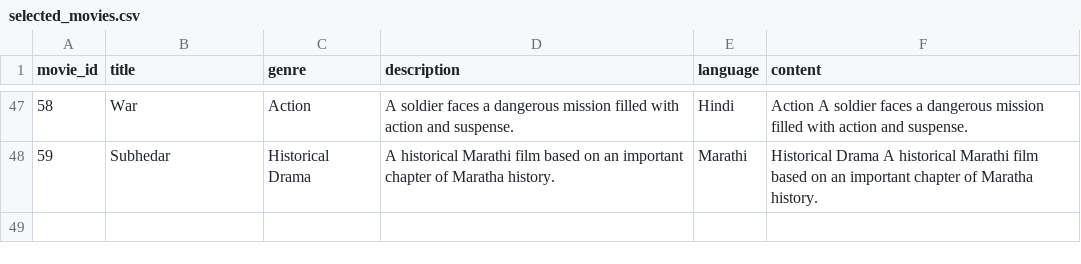
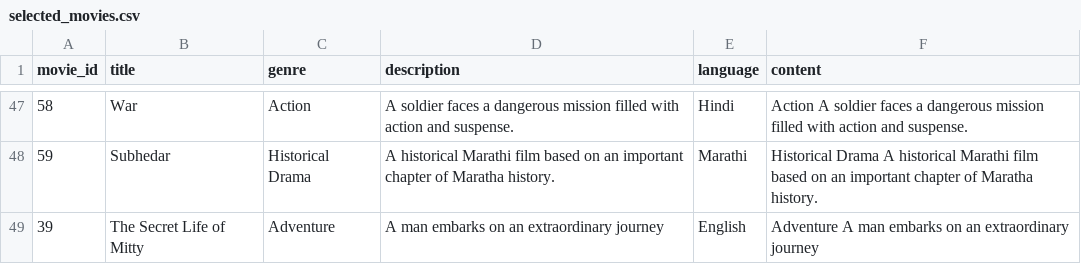
Before and after one commit to ranikajale706-art/Movie-Recommendation-System, a CSV file: Dataset/selected_movies.csv, drawn as a sheet; only a part is shown, gaps mark what is left out; the diff names each change by its address in the sheet, - before the commit and + after, or states it on an @@ line.

Commit message:
Update ML notebook, dataset and documentation

```diff
--- a/Dataset/selected_movies.csv
+++ b/Dataset/selected_movies.csv
+row 49: 39 | The Secret Life of Mitty | Adventure | A man embarks on an extraordinary journey | English | Adventure A man embarks on an extraordinary journey
```
Also changed, not shown: 4 other files.
